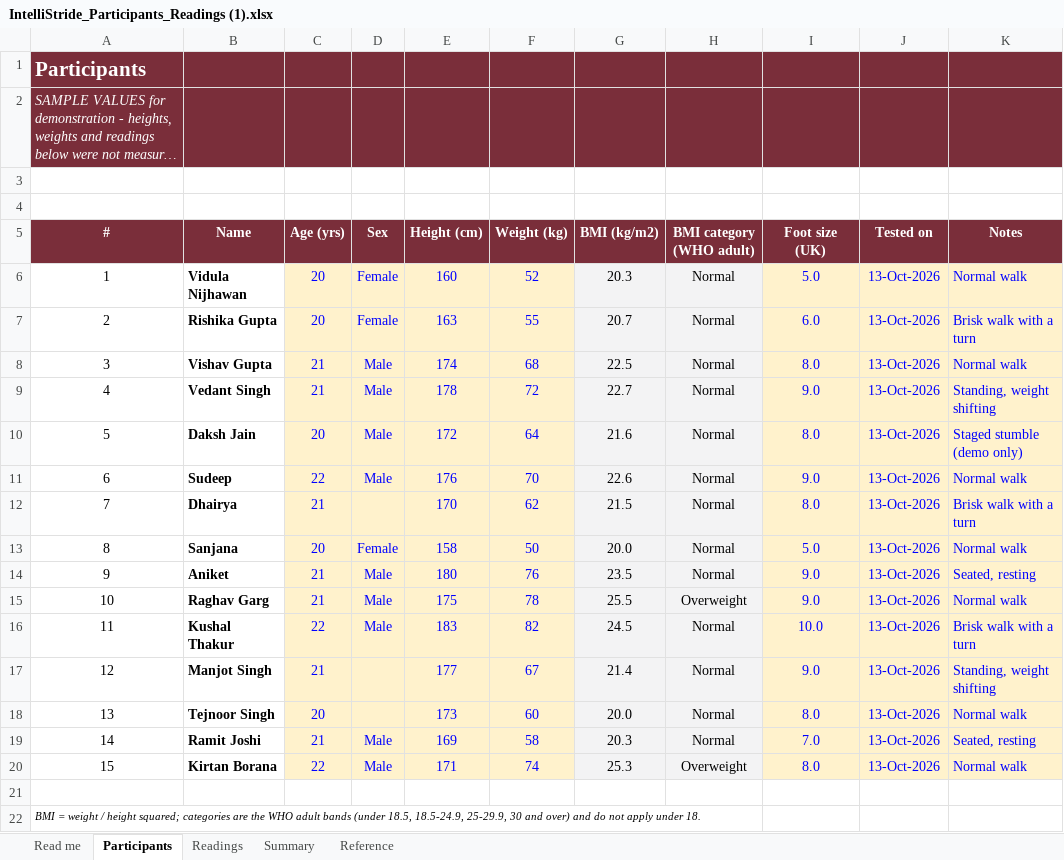
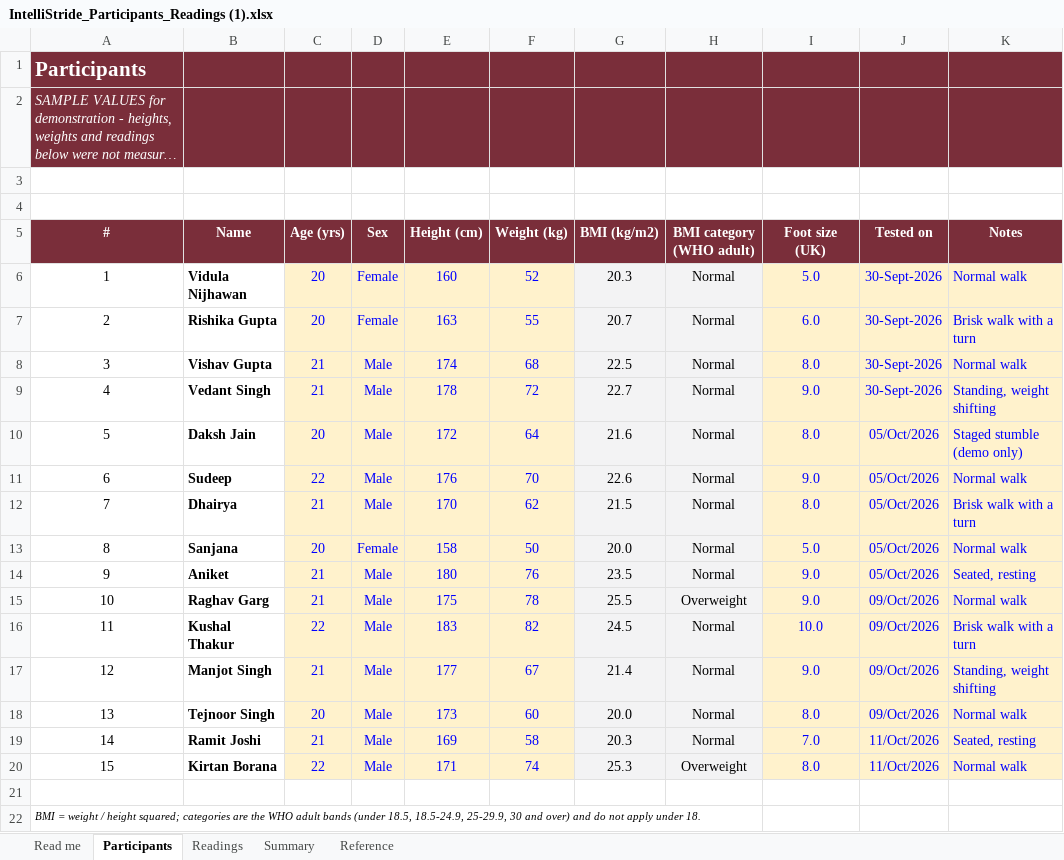
Before and after one commit to mrinalireeti04/IntelliStride-Dashboard, an Excel workbook: IntelliStride_Participants_Readings (1).xlsx, sheet Participants, drawn as a sheet; long unchanged cells end in …; values as stored, in another font and other column widths than the file's, no borders; the diff names each change by its address in the sheet, - before the commit and + after, or states it on an @@ line.

```diff
--- a/IntelliStride_Participants_Readings (1).xlsx (sheet Participants)
+++ b/IntelliStride_Participants_Readings (1).xlsx (sheet Participants)
-J6:J9 (Tested on): 13-Oct-2026
+J6:J9 (Tested on): 30-Sept-2026
-J10:J14 (Tested on): 13-Oct-2026
+J10:J14 (Tested on): 05/Oct/2026
-D12 (Sex): (empty)
+D12 (Sex): Male
-J15:J18 (Tested on): 13-Oct-2026
+J15:J18 (Tested on): 09/Oct/2026
-D17:D18 (Sex): (empty)
+D17:D18 (Sex): Male
-J19:J20 (Tested on): 13-Oct-2026
+J19:J20 (Tested on): 11/Oct/2026
```
Also changed, not shown: sheet Readings, sheet Read me, sheet Reference, sheet Summary, 4 other files.
